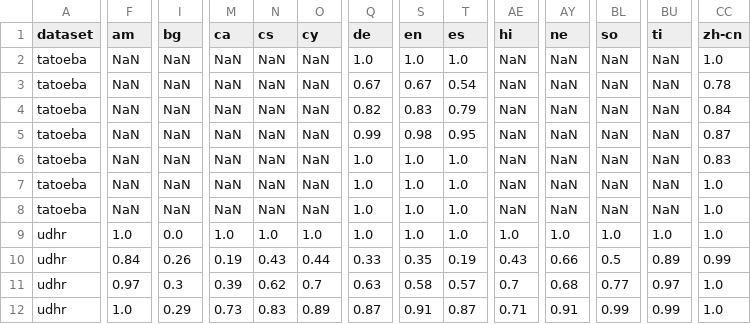
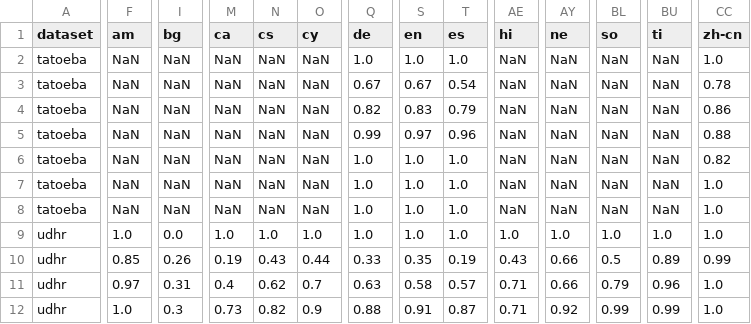
Before and after one commit to azagniotov/language-detection, a CSV file: src/accuracyTest/resources/accuracies.csv, drawn as a sheet; only a part is shown, gaps mark what is left out; the diff covers the shown part only; the diff names each change by its address in the sheet, - before the commit and + after, or states it on an @@ line.

```diff
--- a/src/accuracyTest/resources/accuracies.csv
+++ b/src/accuracyTest/resources/accuracies.csv
-CC4 (zh-cn): 0.84
+CC4 (zh-cn): 0.86
-S5 (en): 0.98
+S5 (en): 0.97
-T5 (es): 0.95
+T5 (es): 0.96
-CC5 (zh-cn): 0.87
+CC5 (zh-cn): 0.88
-CC6 (zh-cn): 0.83
+CC6 (zh-cn): 0.82
-F10 (am): 0.84
+F10 (am): 0.85
-I11 (bg): 0.3
+I11 (bg): 0.31
-M11 (ca): 0.39
+M11 (ca): 0.4
-AE11 (hi): 0.7
+AE11 (hi): 0.71
-AY11 (ne): 0.68
+AY11 (ne): 0.66
-BL11 (so): 0.77
+BL11 (so): 0.79
-BU11 (ti): 0.97
+BU11 (ti): 0.96
-I12 (bg): 0.29
+I12 (bg): 0.3
-N12 (cs): 0.83
+N12 (cs): 0.82
-O12 (cy): 0.89
+O12 (cy): 0.9
-Q12 (de): 0.87
+Q12 (de): 0.88
-AY12 (ne): 0.91
+AY12 (ne): 0.92
```
Also changed, not shown: 145 edited cells elsewhere in this file, src/accuracyTest/resources/accuracies-single-words.csv, 9 other files.
